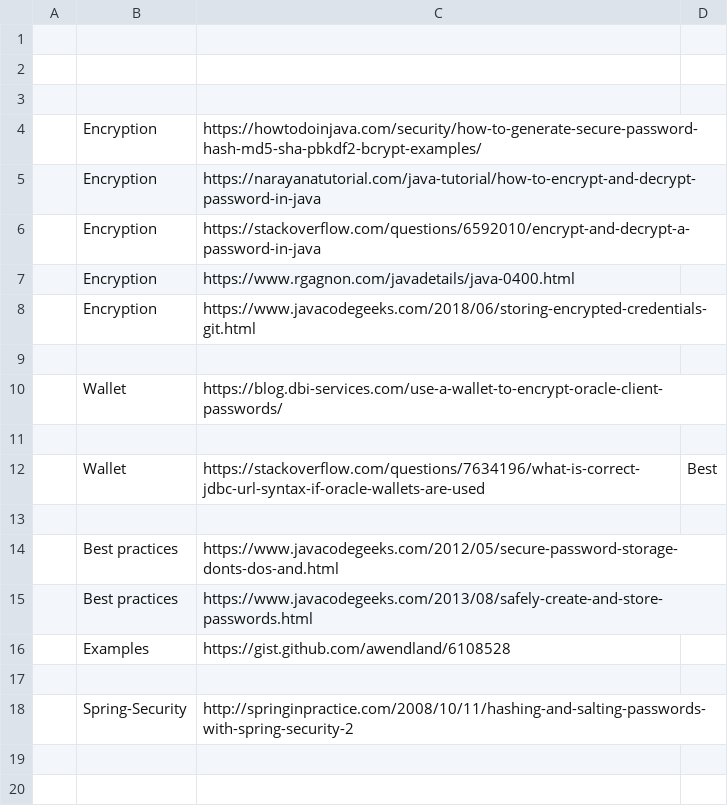
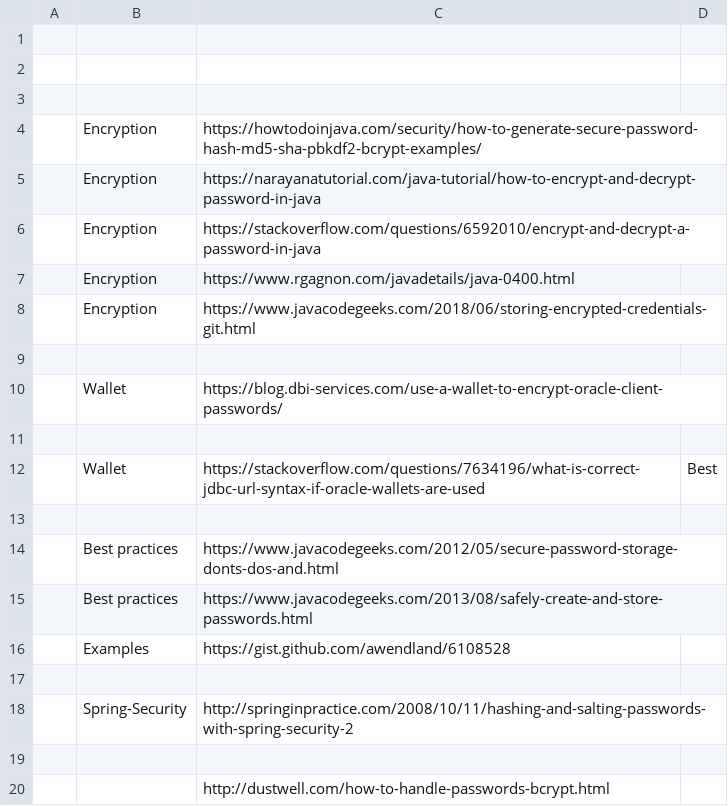
Before and after one commit to pjiocnic/study-guide-repo, a CSV file: docs/work-references.csv, drawn as a sheet.

Commit message:
Update work-references.csv

```diff
--- a/docs/work-references.csv
+++ b/docs/work-references.csv
@@ -18 +18,3 @@
 ,Spring-Security,http://springinpractice.com/2008/10/11/hashing-and-salting-passwords-with-spring-security-2,
+,,,
+,,http://dustwell.com/how-to-handle-passwords-bcrypt.html,
```
